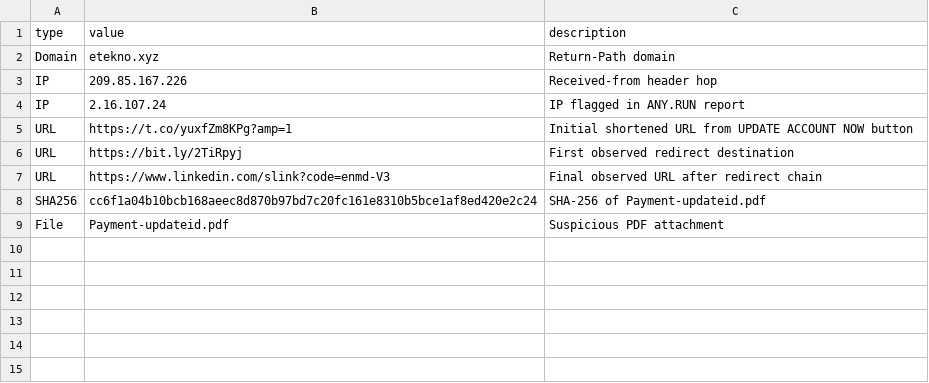
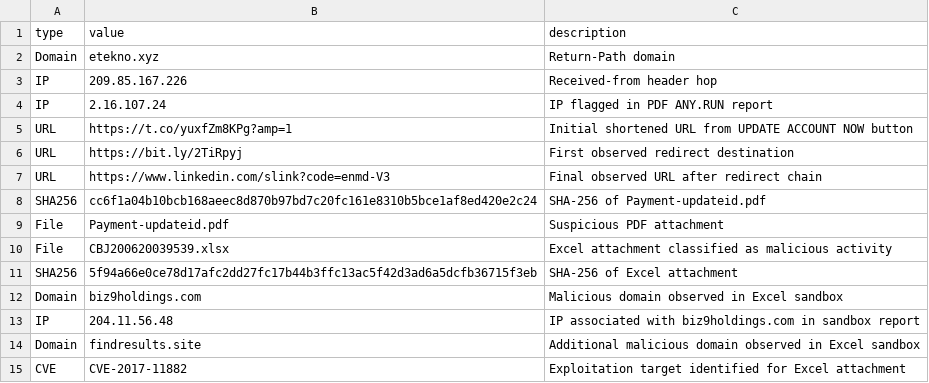
Before and after one commit to SumedhMore123/phishing-email-analysis, a CSV file: investigations/case-01/iocs.csv, drawn as a sheet.

Commit message:
data: add Excel attachment indicators to IOC list

```diff
--- a/investigations/case-01/iocs.csv
+++ b/investigations/case-01/iocs.csv
@@ -3,3 +3,3 @@ Domain,etekno.xyz,Return-Path domain
 IP,209.85.167.226,Received-from header hop
-IP,2.16.107.24,IP flagged in ANY.RUN report
+IP,2.16.107.24,IP flagged in PDF ANY.RUN report
 URL,https://t.co/yuxfZm8KPg?amp=1,Initial shortened URL from UPDATE ACCOUNT NOW button
@@ -9 +9,7 @@ SHA256,cc6f1a04b10bcb168aeec8d870b97bd7c20fc161e8310b5bce1af8ed420e2c24,SHA-256
 File,Payment-updateid.pdf,Suspicious PDF attachment
+File,CBJ200620039539.xlsx,Excel attachment classified as malicious activity
+SHA256,5f94a66e0ce78d17afc2dd27fc17b44b3ffc13ac5f42d3ad6a5dcfb36715f3eb,SHA-256 of Excel attachment
+Domain,biz9holdings.com,Malicious domain observed in Excel sandbox
+IP,204.11.56.48,IP associated with biz9holdings.com in sandbox report
+Domain,findresults.site,Additional malicious domain observed in Excel sandbox
+CVE,CVE-2017-11882,Exploitation target identified for Excel attachment
```
